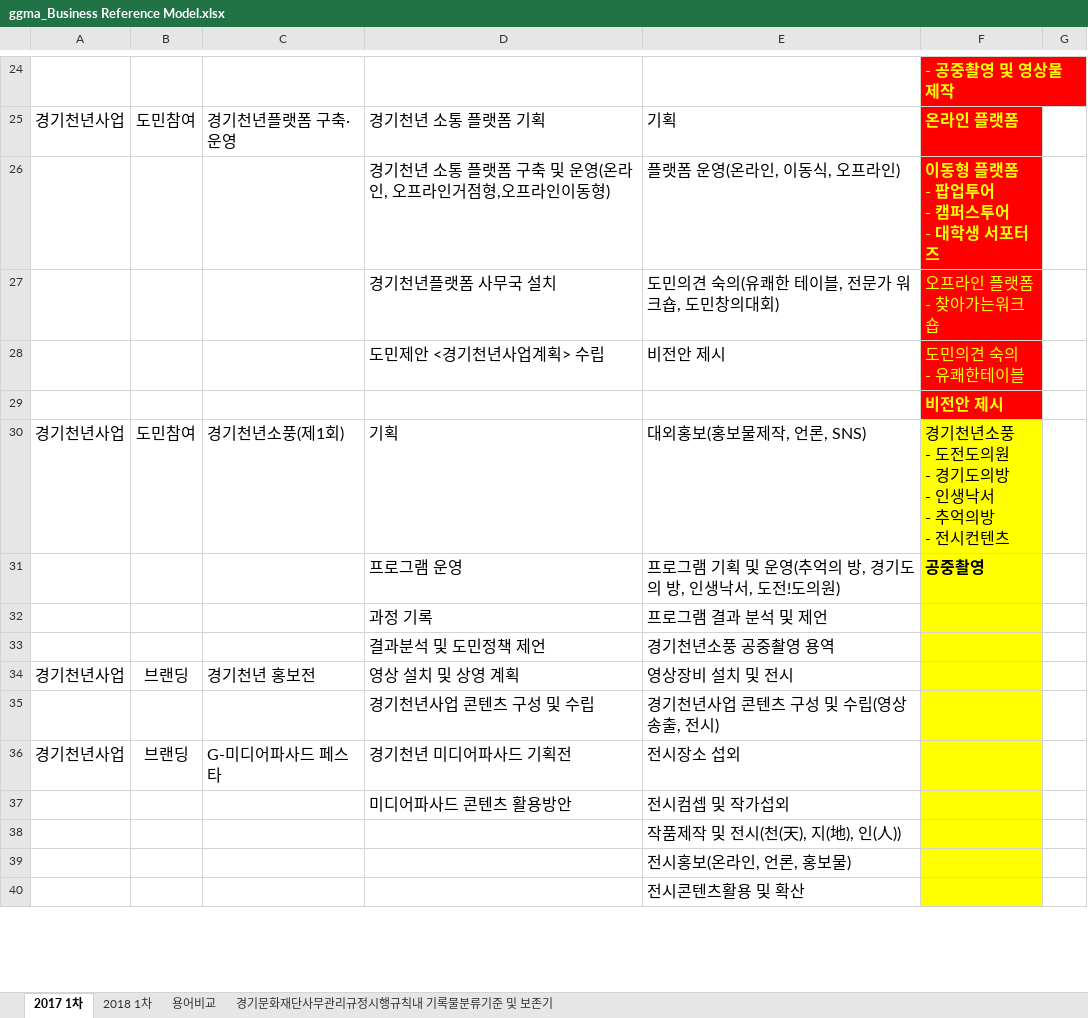
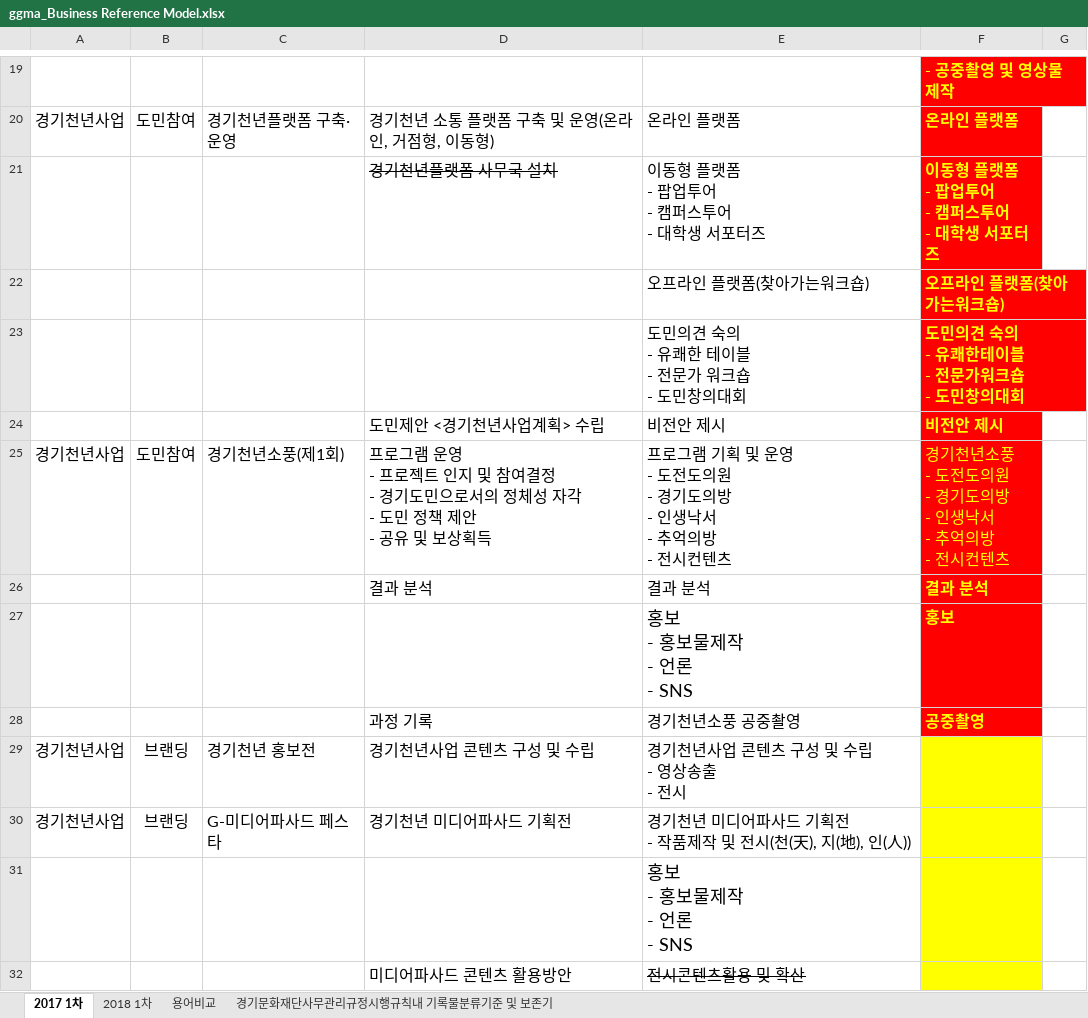
Before and after one commit to leeeeees/larchiveum, an Excel workbook: ggma_Business Reference Model.xlsx, sheet 2017 1차, drawn as a sheet; only a part is shown, gaps mark what is left out; values as stored, in another font and other column widths than the file's, no borders; removed rows and columns are numbered as before the commit, all else as after; ↵ is a line break in a cell; the diff covers the shown part only; the diff names each change by its address in the sheet, - before the commit and + after, or states it on an @@ line.

```diff
--- a/ggma_Business Reference Model.xlsx (sheet 2017 1차)
+++ b/ggma_Business Reference Model.xlsx (sheet 2017 1차)
-D20: 경기천년 소통 플랫폼 기획
+D20: 경기천년 소통 플랫폼 구축 및 운영(온라인, 거점형, 이동형)
-E20: 기획
+E20: 온라인 플랫폼
-row 26:  |  |  | 경기천년 소통 플랫폼 구축 및 운영(온라인, 오프라인거점형,오프라인이동형) | 플랫폼 운영(온라인, 이동식, 오프라인) | 이동형 플랫폼 ↵ - 팝업투어 ↵ - 캠퍼스투어 ↵ - 대학생 서포터즈
-row 27:  |  |  | 경기천년플랫폼 사무국 설치 | 도민의견 숙의(유쾌한 테이블, 전문가 워크숍, 도민창의대회) | 오프라인 플랫폼 ↵ - 찾아가는워크숍
+row 21:  |  |  | 경기천년플랫폼 사무국 설치 | 이동형 플랫폼 ↵ - 팝업투어 ↵ - 캠퍼스투어 ↵ - 대학생 서포터즈 | 이동형 플랫폼 ↵ - 팝업투어 ↵ - 캠퍼스투어 ↵ - 대학생 서포터즈
+row 22:  |  |  |  | 오프라인 플랫폼(찾아가는워크숍) | 오프라인 플랫폼(찾아가는워크숍)
+row 23:  |  |  |  | 도민의견 숙의 ↵ - 유쾌한 테이블 ↵ - 전문가 워크숍 ↵ - 도민창의대회 | 도민의견 숙의 ↵ - 유쾌한테이블 ↵ - 전문가워크숍 ↵ - 도민창의대회
-F24: 도민의견 숙의 ↵ - 유쾌한테이블
+F24: 비전안 제시
-F24 bold: off
+F24 bold: on
-row 29:  |  |  |  |  | 비전안 제시
-D25: 기획
+D25: 프로그램 운영 ↵ - 프로젝트 인지 및 참여결정 ↵ - 경기도민으로서의 정체성 자각 ↵ - 도민 정책 제안 ↵ - 공유 및 보상획득
-E25: 대외홍보(홍보물제작, 언론, SNS)
+E25: 프로그램 기획 및 운영 ↵ - 도전도의원 ↵ - 경기도의방 ↵ - 인생낙서 ↵ - 추억의방 ↵ - 전시컨텐츠
@@ F25 fill: #FFFF00 → #FF0000, text colour: black → #FFFF00 @@
-row 31:  |  |  | 프로그램 운영 | 프로그램 기획 및 운영(추억의 방, 경기도의 방, 인생낙서, 도전!도의원) | 공중촬영
-row 32:  |  |  | 과정 기록 | 프로그램 결과 분석 및 제언
-row 33:  |  |  | 결과분석 및 도민정책 제언 | 경기천년소풍 공중촬영 용역
+row 26:  |  |  | 결과 분석 | 결과 분석 | 결과 분석
+row 27:  |  |  |  | 홍보 ↵ - 홍보물제작 ↵ - 언론 ↵ - SNS | 홍보
+row 28:  |  |  | 과정 기록 | 경기천년소풍 공중촬영 | 공중촬영
-D29: 영상 설치 및 상영 계획
+D29: 경기천년사업 콘텐츠 구성 및 수립
-E29: 영상장비 설치 및 전시
+E29: 경기천년사업 콘텐츠 구성 및 수립 ↵ - 영상송출 ↵ - 전시
-row 35:  |  |  | 경기천년사업 콘텐츠 구성 및 수립 | 경기천년사업 콘텐츠 구성 및 수립(영상송출, 전시)
-E30: 전시장소 섭외
+E30: 경기천년 미디어파사드 기획전 ↵ - 작품제작 및 전시(천(天), 지(地), 인(人))
+row 31:  |  |  |  | 홍보 ↵ - 홍보물제작 ↵ - 언론 ↵ - SNS
-E32: 전시컴셉 및 작가섭외
+E32: 전시콘텐츠활용 및 확산
-E32 strikethrough: off
+E32 strikethrough: on
-row 38:  |  |  |  | 작품제작 및 전시(천(天), 지(地), 인(人))
-row 39:  |  |  |  | 전시홍보(온라인, 언론, 홍보물)
-row 40:  |  |  |  | 전시콘텐츠활용 및 확산
```
Also changed, not shown: 7 added rows, 12 removed rows, 22 edited cells and cell formats elsewhere in this sheet.
